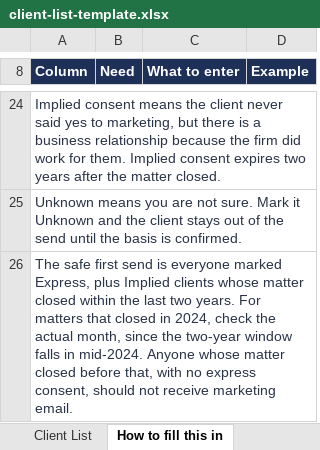
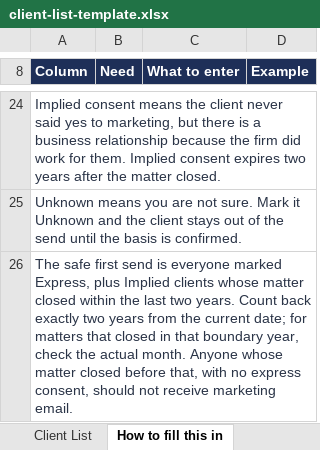
Before and after one commit to adrianosortudo-source/caseload-select, an Excel workbook: public/firm-onboarding-guides/client-list-template.xlsx, sheet How to fill this in, drawn as a sheet; only a part is shown, gaps mark what is left out; values as stored, in another font and other column widths than the file's, no borders; the diff names each change by its address in the sheet, - before the commit and + after, or states it on an @@ line.

```diff
--- a/public/firm-onboarding-guides/client-list-template.xlsx (sheet How to fill this in)
+++ b/public/firm-onboarding-guides/client-list-template.xlsx (sheet How to fill this in)
-A26 (Column): …two years. For matters that closed in 2024, check the actual month, since the two-year window falls in mid-2024. Anyone whose…
+A26 (Column): …two years. Count back exactly two years from the current date; for matters that closed in that boundary year, check the actual month. Anyone whose…
```
Also changed, not shown: 4 other files.
